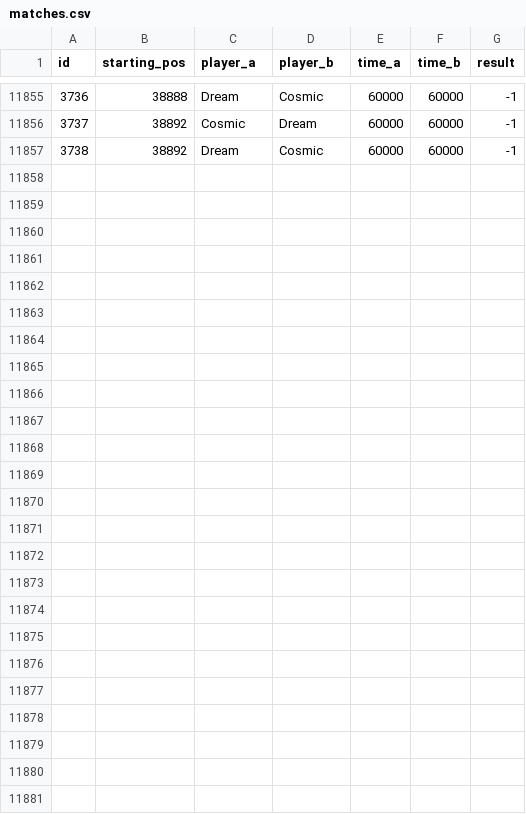
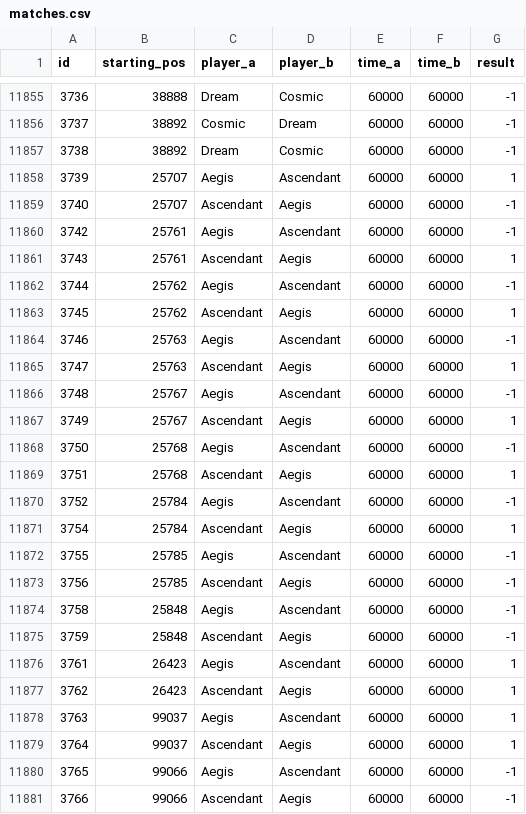
Before and after one commit to PaMeirelles/cpp-santorini, a CSV file: matches.csv, drawn as a sheet; only a part is shown, gaps mark what is left out; the diff names each change by its address in the sheet, - before the commit and + after, or states it on an @@ line.

```diff
--- a/matches.csv
+++ b/matches.csv
+row 11858: 3739 | 25707 | Aegis | Ascendant | 60000 | 60000 | 1
+row 11859: 3740 | 25707 | Ascendant | Aegis | 60000 | 60000 | -1
+row 11860: 3742 | 25761 | Aegis | Ascendant | 60000 | 60000 | -1
+row 11861: 3743 | 25761 | Ascendant | Aegis | 60000 | 60000 | 1
+row 11862: 3744 | 25762 | Aegis | Ascendant | 60000 | 60000 | -1
+row 11863: 3745 | 25762 | Ascendant | Aegis | 60000 | 60000 | 1
+row 11864: 3746 | 25763 | Aegis | Ascendant | 60000 | 60000 | -1
+row 11865: 3747 | 25763 | Ascendant | Aegis | 60000 | 60000 | 1
+row 11866: 3748 | 25767 | Aegis | Ascendant | 60000 | 60000 | -1
+row 11867: 3749 | 25767 | Ascendant | Aegis | 60000 | 60000 | 1
+row 11868: 3750 | 25768 | Aegis | Ascendant | 60000 | 60000 | -1
+row 11869: 3751 | 25768 | Ascendant | Aegis | 60000 | 60000 | 1
+row 11870: 3752 | 25784 | Aegis | Ascendant | 60000 | 60000 | -1
+row 11871: 3754 | 25784 | Ascendant | Aegis | 60000 | 60000 | 1
+row 11872: 3755 | 25785 | Aegis | Ascendant | 60000 | 60000 | -1
+row 11873: 3756 | 25785 | Ascendant | Aegis | 60000 | 60000 | -1
+row 11874: 3758 | 25848 | Aegis | Ascendant | 60000 | 60000 | -1
+row 11875: 3759 | 25848 | Ascendant | Aegis | 60000 | 60000 | -1
+row 11876: 3761 | 26423 | Aegis | Ascendant | 60000 | 60000 | 1
+row 11877: 3762 | 26423 | Ascendant | Aegis | 60000 | 60000 | 1
+row 11878: 3763 | 99037 | Aegis | Ascendant | 60000 | 60000 | 1
+row 11879: 3764 | 99037 | Ascendant | Aegis | 60000 | 60000 | 1
+row 11880: 3765 | 99066 | Aegis | Ascendant | 60000 | 60000 | -1
+row 11881: 3766 | 99066 | Ascendant | Aegis | 60000 | 60000 | -1
```
Also changed, not shown: confidence_interval.csv, elos.csv, 26 other files.
